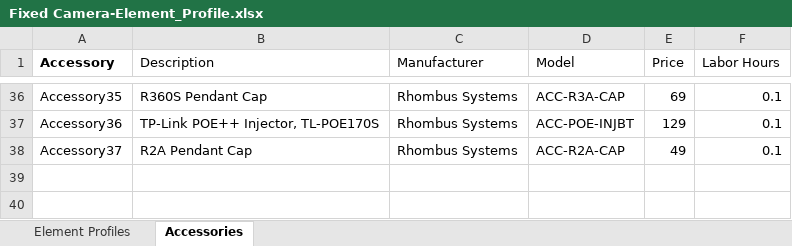
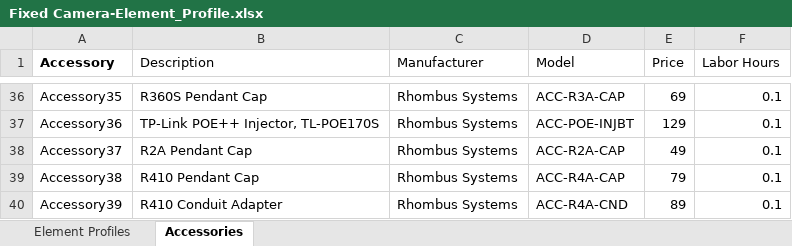
Before and after one commit to RhombusSystems/system-surveyor, an Excel workbook: Fixed Camera-Element_Profile.xlsx, sheet Accessories, drawn as a sheet; only a part is shown, gaps mark what is left out; values as stored, in another font and other column widths than the file's, no borders; 1 other sheet too large or unreadable and not compared; the diff names each change by its address in the sheet, - before the commit and + after, or states it on an @@ line.

Commit message:
Updated Fixed Camera Element R410
Adding R410 to element profiles.

```diff
--- a/Fixed Camera-Element_Profile.xlsx (sheet Accessories)
+++ b/Fixed Camera-Element_Profile.xlsx (sheet Accessories)
+row 39: Accessory38 | R410 Pendant Cap | Rhombus Systems | ACC-R4A-CAP | 79 | 0.1
+row 40: Accessory39 | R410 Conduit Adapter | Rhombus Systems | ACC-R4A-CND | 89 | 0.1
```
